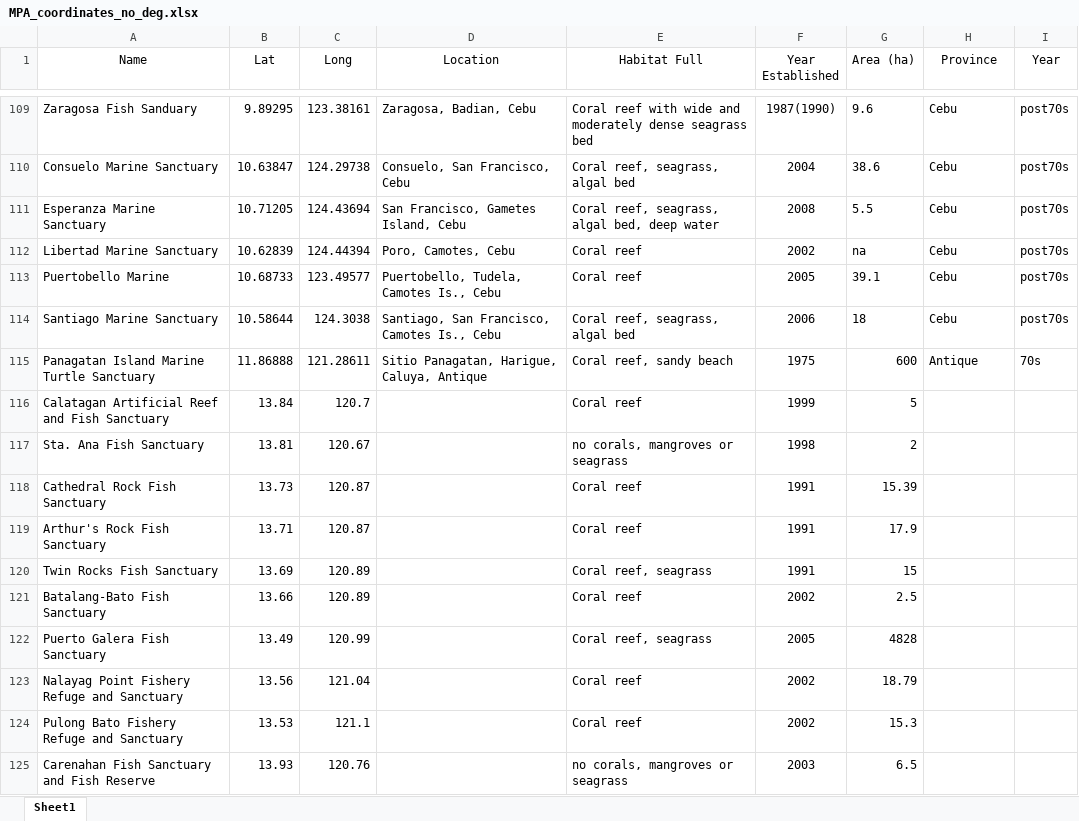
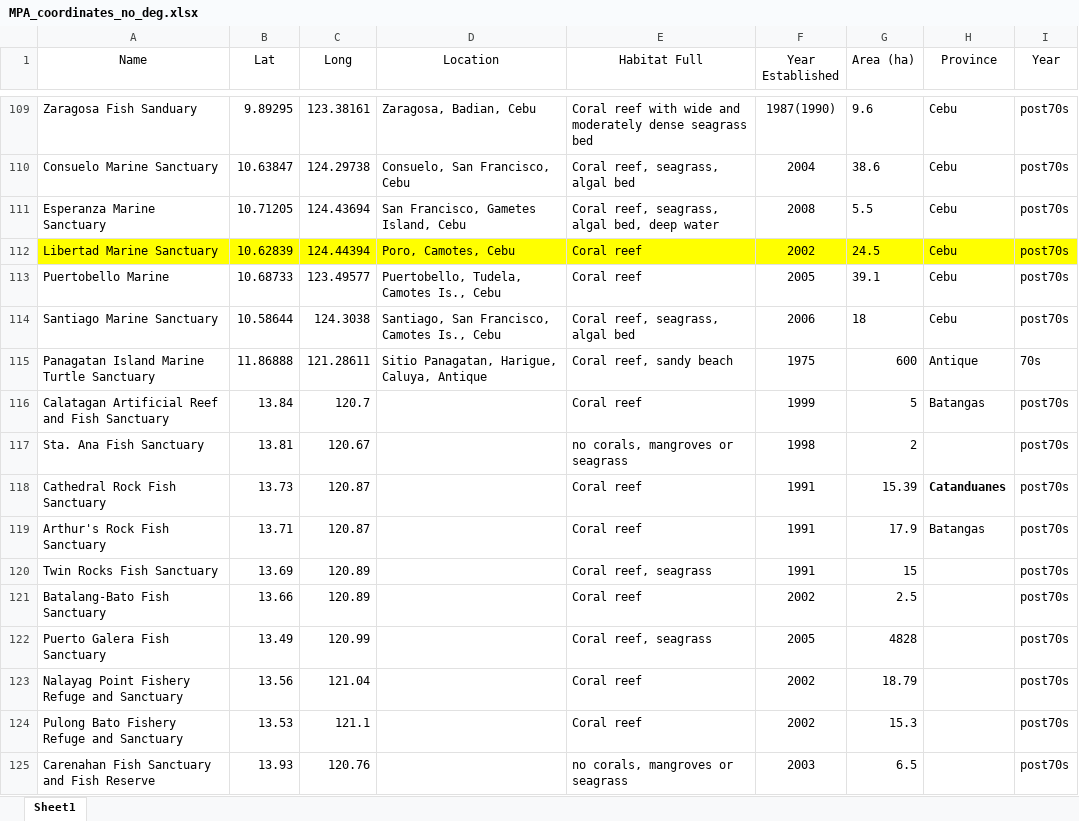
Before and after one commit to philippinespire/fish_biodiversity, an Excel workbook: data/MPA_coordinates_no_deg.xlsx, sheet Sheet1, drawn as a sheet; only a part is shown, gaps mark what is left out; values as stored, in another font and other column widths than the file's, no borders; the diff covers the shown part only; the diff names each change by its address in the sheet, - before the commit and + after, or states it on an @@ line.

```diff
--- a/data/MPA_coordinates_no_deg.xlsx (sheet Sheet1)
+++ b/data/MPA_coordinates_no_deg.xlsx (sheet Sheet1)
-A112:I112 fill: none
+A112:I112 fill: #FFFF00
-G112 (Area (ha)): na
+G112 (Area (ha)): 24.5
-H116 (Province): (empty)
+H116 (Province): Batangas
-I116:I125 (Year): (empty)
+I116:I125 (Year): post70s
-H118 (Province): (empty)
+H118 (Province): Catanduanes
-H119 (Province): (empty)
+H119 (Province): Batangas
```
Also changed, not shown: 114 added rows, 46 edited cells and cell formats elsewhere in this sheet, 15 other files.
